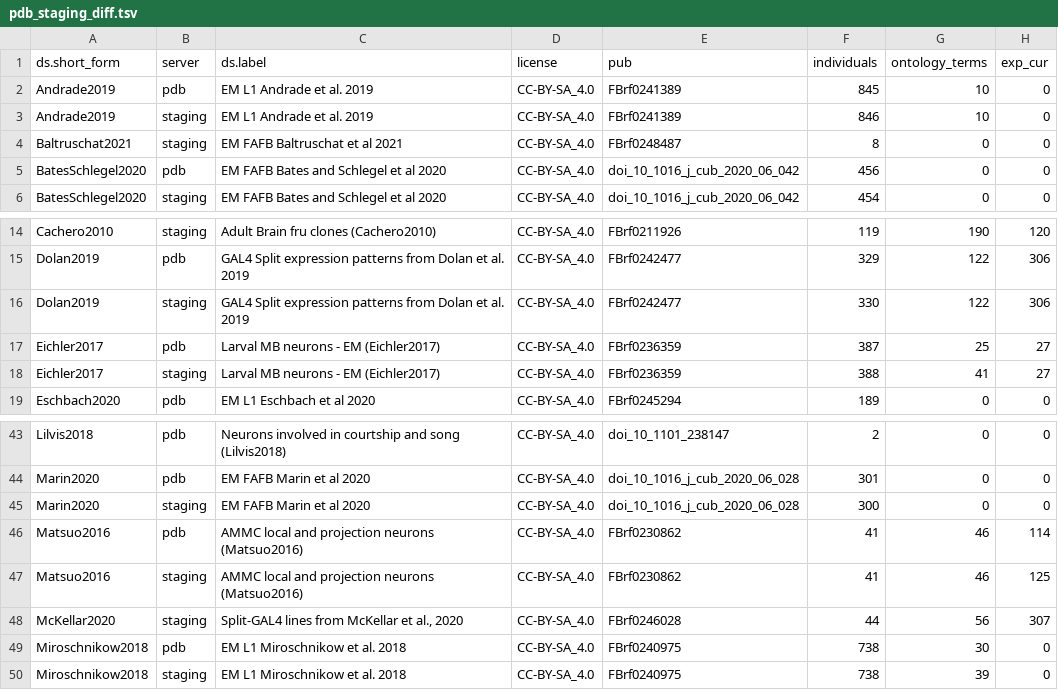
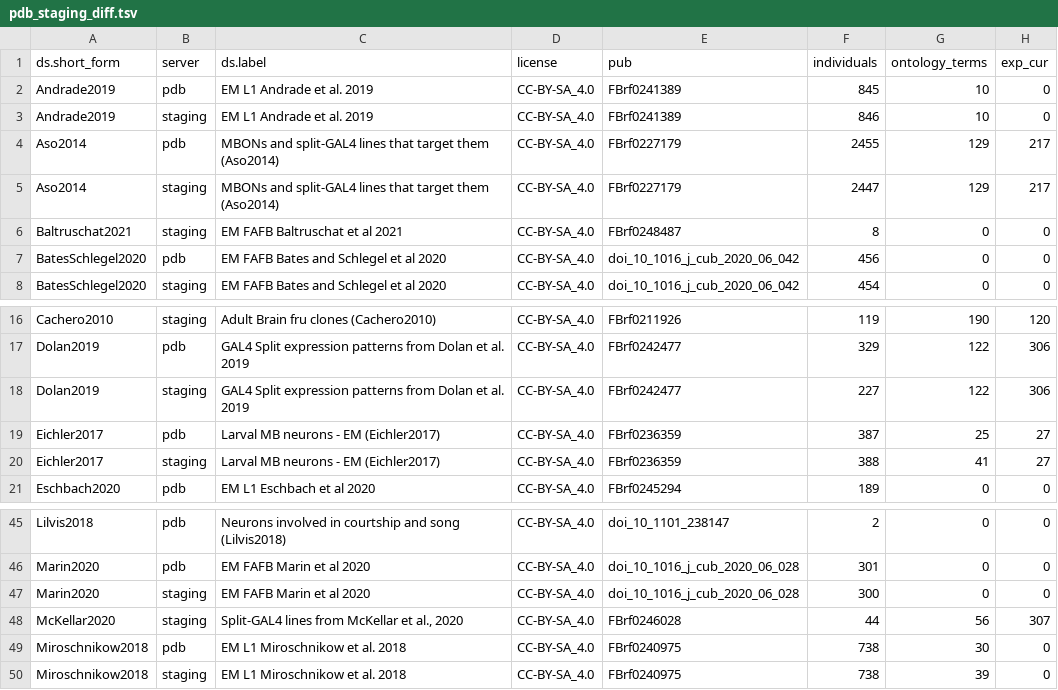
Before and after one commit to VirtualFlyBrain/VFB_reporting_results, a TSV file: pdb_staging_diff.tsv, drawn as a sheet; only a part is shown, gaps mark what is left out.

```diff
--- a/pdb_staging_diff.tsv
+++ b/pdb_staging_diff.tsv
@@ -3,2 +3,4 @@ Andrade2019	pdb	EM L1 Andrade et al. 2019	CC-BY-SA_4.0	FBrf0241389	845	10	0
 Andrade2019	staging	EM L1 Andrade et al. 2019	CC-BY-SA_4.0	FBrf0241389	846	10	0
+Aso2014	pdb	MBONs and split-GAL4 lines that target them (Aso2014)	CC-BY-SA_4.0	FBrf0227179	2455	129	217
+Aso2014	staging	MBONs and split-GAL4 lines that target them (Aso2014)	CC-BY-SA_4.0	FBrf0227179	2447	129	217
 Baltruschat2021	staging	EM FAFB Baltruschat et al 2021	CC-BY-SA_4.0	FBrf0248487	8	0	0
@@ -15,3 +17,3 @@ Cachero2010	staging	Adult Brain fru clones (Cachero2010)	CC-BY-SA_4.0	FBrf021192
 Dolan2019	pdb	GAL4 Split expression patterns from Dolan et al. 2019	CC-BY-SA_4.0	FBrf0242477	329	122	306
-Dolan2019	staging	GAL4 Split expression patterns from Dolan et al. 2019	CC-BY-SA_4.0	FBrf0242477	330	122	306
+Dolan2019	staging	GAL4 Split expression patterns from Dolan et al. 2019	CC-BY-SA_4.0	FBrf0242477	227	122	306
 Eichler2017	pdb	Larval MB neurons - EM (Eichler2017)	CC-BY-SA_4.0	FBrf0236359	387	25	27
@@ -45,4 +47,2 @@ Marin2020	pdb	EM FAFB Marin et al 2020	CC-BY-SA_4.0	doi_10_1016_j_cub_2020_06_02
 Marin2020	staging	EM FAFB Marin et al 2020	CC-BY-SA_4.0	doi_10_1016_j_cub_2020_06_028	300	0	0
-Matsuo2016	pdb	AMMC local and projection neurons (Matsuo2016)	CC-BY-SA_4.0	FBrf0230862	41	46	114
-Matsuo2016	staging	AMMC local and projection neurons (Matsuo2016)	CC-BY-SA_4.0	FBrf0230862	41	46	125
 McKellar2020	staging	Split-GAL4 lines from McKellar et al., 2020	CC-BY-SA_4.0	FBrf0246028	44	56	307
```
Also changed, not shown: pdb_dev_diff.tsv, 1 other file.
